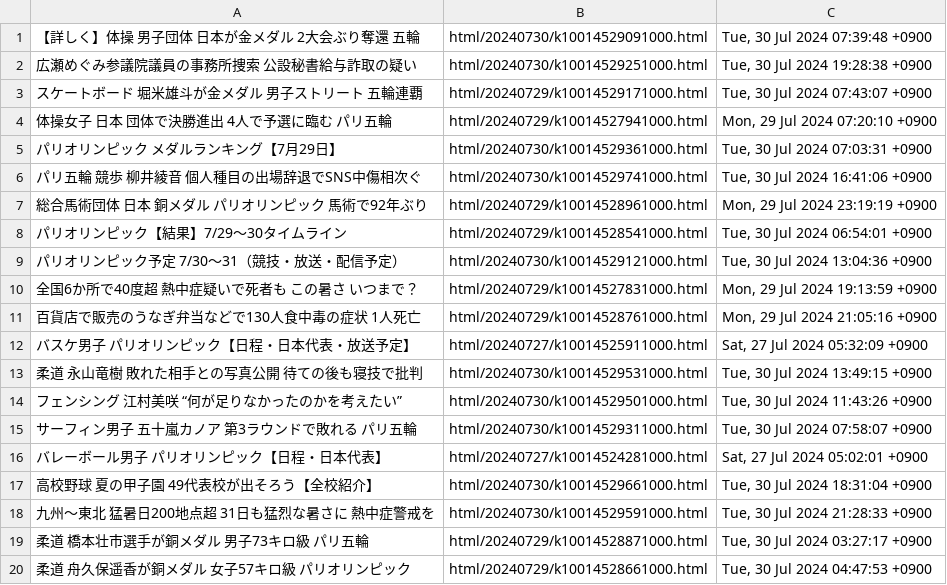
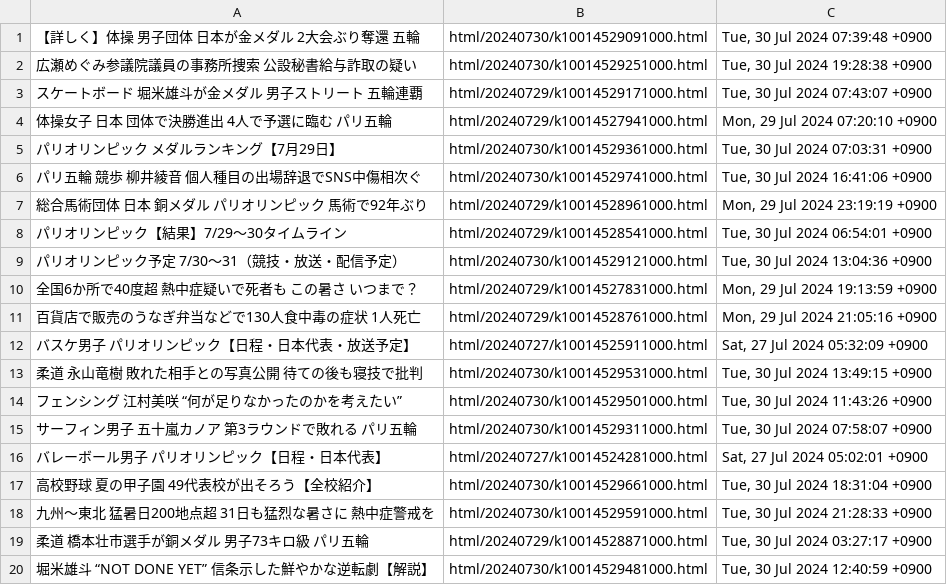
Before and after one commit to gamwe6/nyuusu, a TSV file: nyuusu.tsv, drawn as a sheet; removed rows and columns are numbered as before the commit, all else as after; the diff names each change by its address in the sheet, - before the commit and + after, or states it on an @@ line.

```diff
--- a/nyuusu.tsv
+++ b/nyuusu.tsv
-row 20: 柔道 舟久保遥香が銅メダル 女子57キロ級 パリオリンピック | html/20240729/k10014528661000.html | Tue, 30 Jul 2024 04:47:53 +0900
+row 20: 堀米雄斗 “NOT DONE YET” 信条示した鮮やかな逆転劇【解説】 | html/20240730/k10014529481000.html | Tue, 30 Jul 2024 12:40:59 +0900
```
